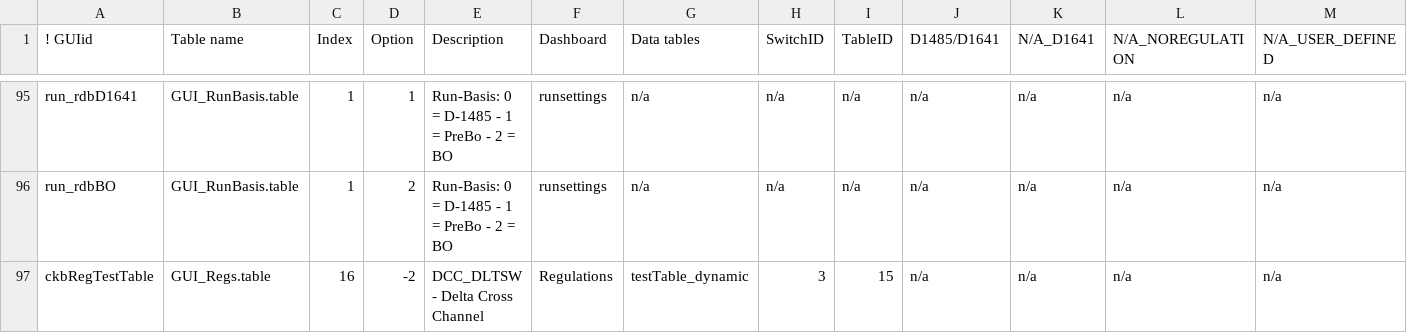
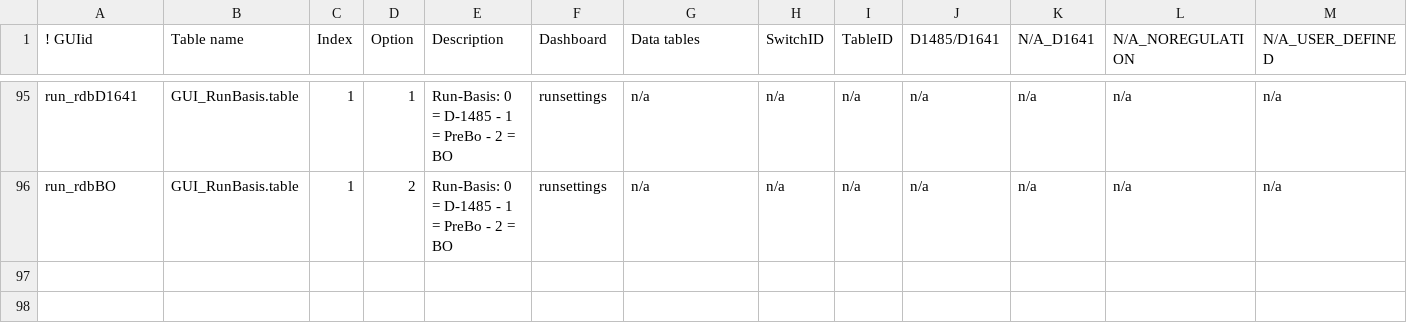
Before and after one commit to LimnoTech/CalLiteGUI_P3, a CSV file: CalLiteGUI_P3/Config/GUI_Links2.csv, drawn as a sheet; only a part is shown, gaps mark what is left out; rows hold the shown columns only; the diff names each change by its address in the sheet, - before the commit and + after, or states it on an @@ line.

Commit message:
Table values panel in Regulation dashboard
Force table values panel never to show for SJR panel (hard-coded). Also
deleted unneeded dashboard.

```diff
--- a/CalLiteGUI_P3/Config/GUI_Links2.csv
+++ b/CalLiteGUI_P3/Config/GUI_Links2.csv
-row 97: ckbRegTestTable | GUI_Regs.table | 16 | -2 | DCC_DLTSW - Delta Cross Channel | Regulations | testTable_dynamic | 3 | 15 | n/a | n/a | n/a | n/a
```
Also changed, not shown: 4 other files.
